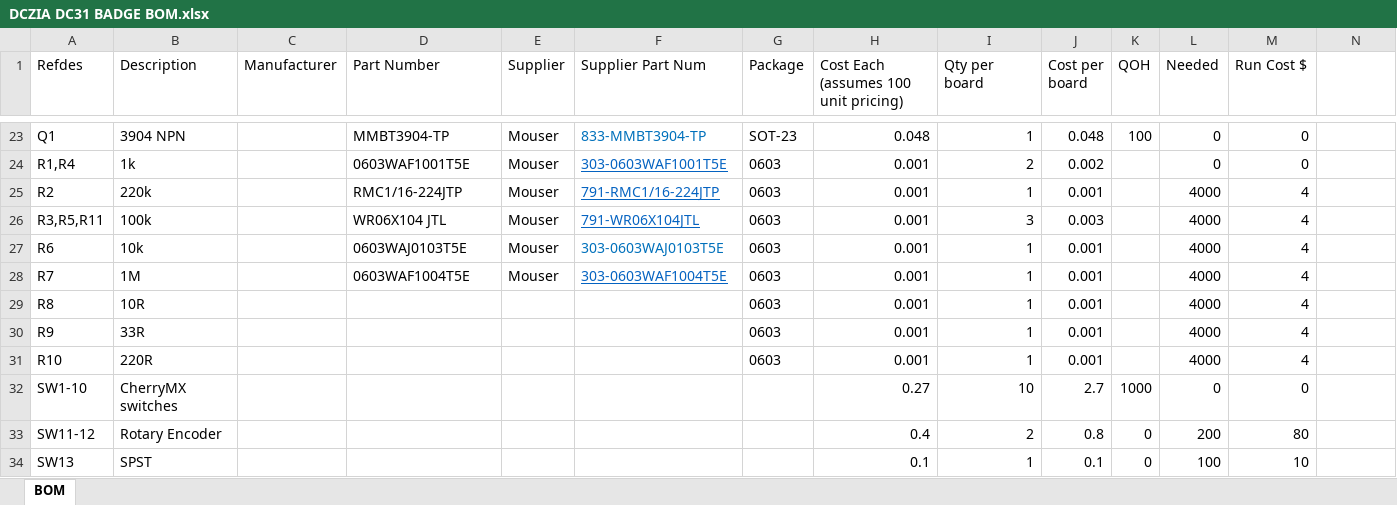
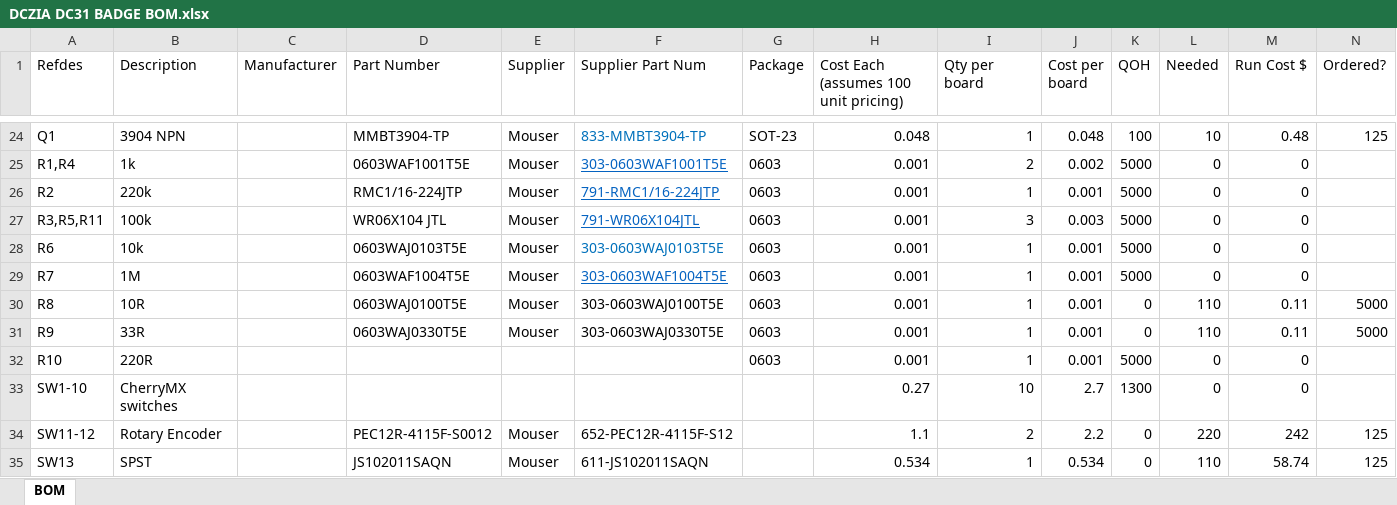
Before and after one commit to dczia/Defcon31-Badge, an Excel workbook: Hardware/Final/DCZIA DC31 BADGE BOM.xlsx, sheet BOM, drawn as a sheet; only a part is shown, gaps mark what is left out; values as stored, in another font and other column widths than the file's, no borders; addresses are those after the commit; the diff covers the shown part only; the diff names each change by its address in the sheet, - before the commit and + after, or states it on an @@ line.

```diff
--- a/Hardware/Final/DCZIA DC31 BADGE BOM.xlsx (sheet BOM)
+++ b/Hardware/Final/DCZIA DC31 BADGE BOM.xlsx (sheet BOM)
-N1: (empty)
+N1: Ordered?
-L24 (Needed): 0
+L24 (Needed): 10
-M24 (Run Cost $): 0
+M24 (Run Cost $): 0.48
-N24 (Ordered?): (empty)
+N24 (Ordered?): 125
-K25:K29 (QOH): (empty)
+K25:K29 (QOH): 5000
-L26:L29 (Needed): 4000
+L26:L29 (Needed): 0
-M26:M29 (Run Cost $): 4
+M26:M29 (Run Cost $): 0
-D30 (Part Number): (empty)
+D30 (Part Number): 0603WAJ0100T5E
-E30:E31 (Supplier): (empty)
+E30:E31 (Supplier): Mouser
-F30 (Supplier Part Num): (empty)
+F30 (Supplier Part Num): 303-0603WAJ0100T5E
-K30:K31 (QOH): (empty)
+K30:K31 (QOH): 0
-L30:L31 (Needed): 4000
+L30:L31 (Needed): 110
-M30:M31 (Run Cost $): 4
+M30:M31 (Run Cost $): 0.11
-N30:N31 (Ordered?): (empty)
+N30:N31 (Ordered?): 5000
-D31 (Part Number): (empty)
+D31 (Part Number): 0603WAJ0330T5E
-F31 (Supplier Part Num): (empty)
+F31 (Supplier Part Num): 303-0603WAJ0330T5E
-K32 (QOH): (empty)
+K32 (QOH): 5000
-L32 (Needed): 4000
+L32 (Needed): 0
-M32 (Run Cost $): 4
+M32 (Run Cost $): 0
-K33 (QOH): 1000
+K33 (QOH): 1300
-D34 (Part Number): (empty)
+D34 (Part Number): PEC12R-4115F-S0012
-E34:E35 (Supplier): (empty)
+E34:E35 (Supplier): Mouser
-F34 (Supplier Part Num): (empty)
+F34 (Supplier Part Num): 652-PEC12R-4115F-S12
-H34: 0.4
+H34: 1.1
-J34 (Cost per board): 0.8
+J34 (Cost per board): 2.2
-L34 (Needed): 200
+L34 (Needed): 220
-M34 (Run Cost $): 80
+M34 (Run Cost $): 242
-N34:N35 (Ordered?): (empty)
+N34:N35 (Ordered?): 125
-D35 (Part Number): (empty)
+D35 (Part Number): JS102011SAQN
-F35 (Supplier Part Num): (empty)
+F35 (Supplier Part Num): 611-JS102011SAQN
-H35: 0.1
+H35: 0.534
-J35 (Cost per board): 0.1
+J35 (Cost per board): 0.534
-L35 (Needed): 100
+L35 (Needed): 110
-M35 (Run Cost $): 10
+M35 (Run Cost $): 58.74
```
Also changed, not shown: 2 added rows, 1 removed row and 47 edited cells elsewhere in this sheet, formulas that keep their value, 1 other file.
